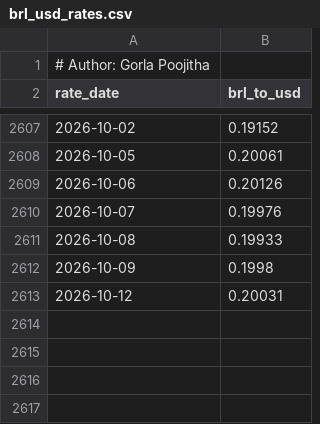
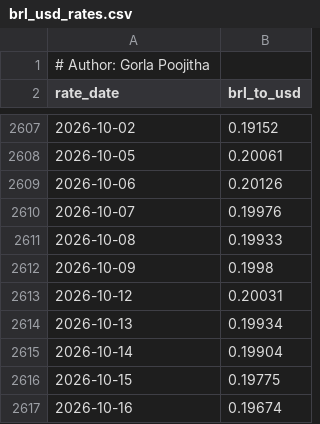
Before and after one commit to poojithareddy19/insightops-ecommerce-analytics, a CSV file: data/external/brl_usd_rates.csv, drawn as a sheet; only a part is shown, gaps mark what is left out; the diff names each change by its address in the sheet, - before the commit and + after, or states it on an @@ line.

```diff
--- a/data/external/brl_usd_rates.csv
+++ b/data/external/brl_usd_rates.csv
+row 2614: 2026-10-13 | 0.19934
+row 2615: 2026-10-14 | 0.19904
+row 2616: 2026-10-15 | 0.19775
+row 2617: 2026-10-16 | 0.19674
```
